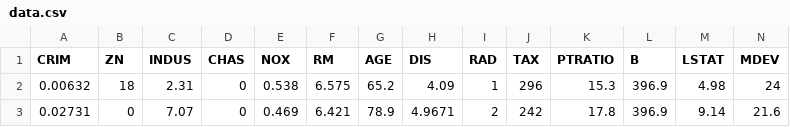
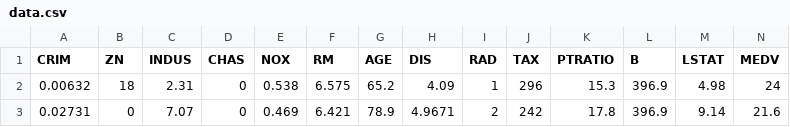
Before and after one commit to goudarzi8/boston_housing, a CSV file: data/data.csv, drawn as a sheet; only a part is shown.

Commit message:
data analysis added

```diff
--- a/data/data.csv
+++ b/data/data.csv
@@ -1,2 +1,2 @@
-CRIM,ZN,INDUS,CHAS,NOX,RM,AGE,DIS,RAD,TAX,PTRATIO,B,LSTAT,MDEV
+CRIM,ZN,INDUS,CHAS,NOX,RM,AGE,DIS,RAD,TAX,PTRATIO,B,LSTAT,MEDV
 0.00632,18,2.31,0,0.538,6.575,65.2,4.09,1,296,15.3,396.9,4.98,24
```
Also changed, not shown: 25 other files.
